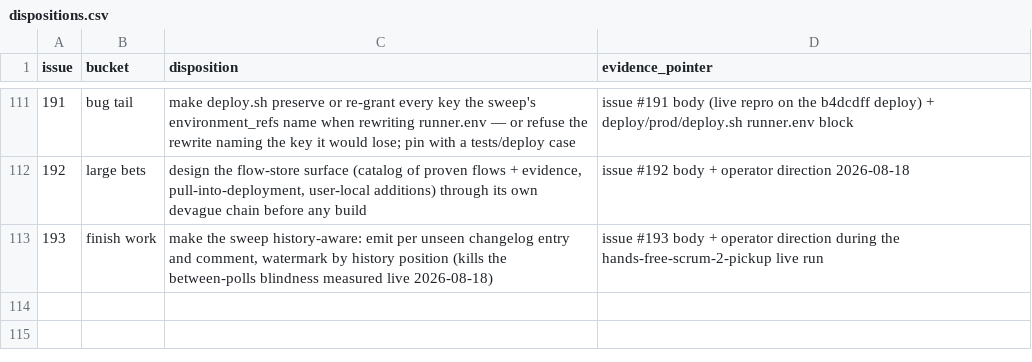
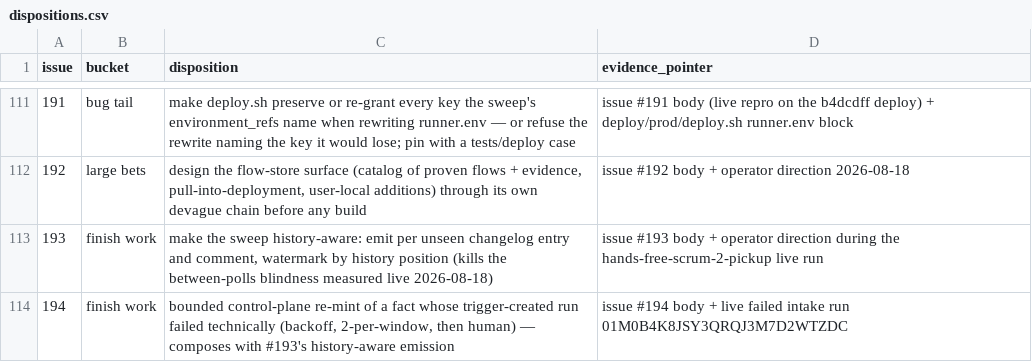
Before and after one commit to agentculture/culture-nodes, a CSV file: docs/triage/dispositions.csv, drawn as a sheet; only a part is shown, gaps mark what is left out; the diff names each change by its address in the sheet, - before the commit and + after, or states it on an @@ line.

```diff
--- a/docs/triage/dispositions.csv
+++ b/docs/triage/dispositions.csv
+row 114: 194 | finish work | bounded control-plane re-mint of a fact whose trigger-created run failed technically (backoff, 2-per-window, then human) — composes with #193's history-aware emission | issue #194 body + live failed intake run 01M0B4K8JSY3QRQJ3M7D2WTZDC
```
Also changed, not shown: 1 other file.
